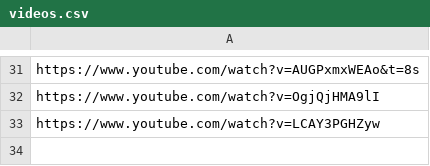
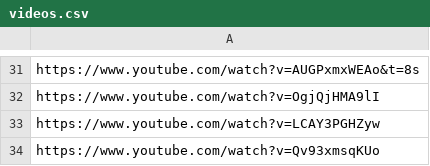
Before and after one commit to Daas3bb/youtube-vedio-statistics, a CSV file: inputs/videos.csv, drawn as a sheet; only a part is shown, gaps mark what is left out.

Commit message:
Add video https://www.youtube.com/watch?v=Qv93xmsqKUo

```diff
--- a/inputs/videos.csv
+++ b/inputs/videos.csv
@@ -33 +33,2 @@ https://www.youtube.com/watch?v=OgjQjHMA9lI
 https://www.youtube.com/watch?v=LCAY3PGHZyw
+https://www.youtube.com/watch?v=Qv93xmsqKUo
```
